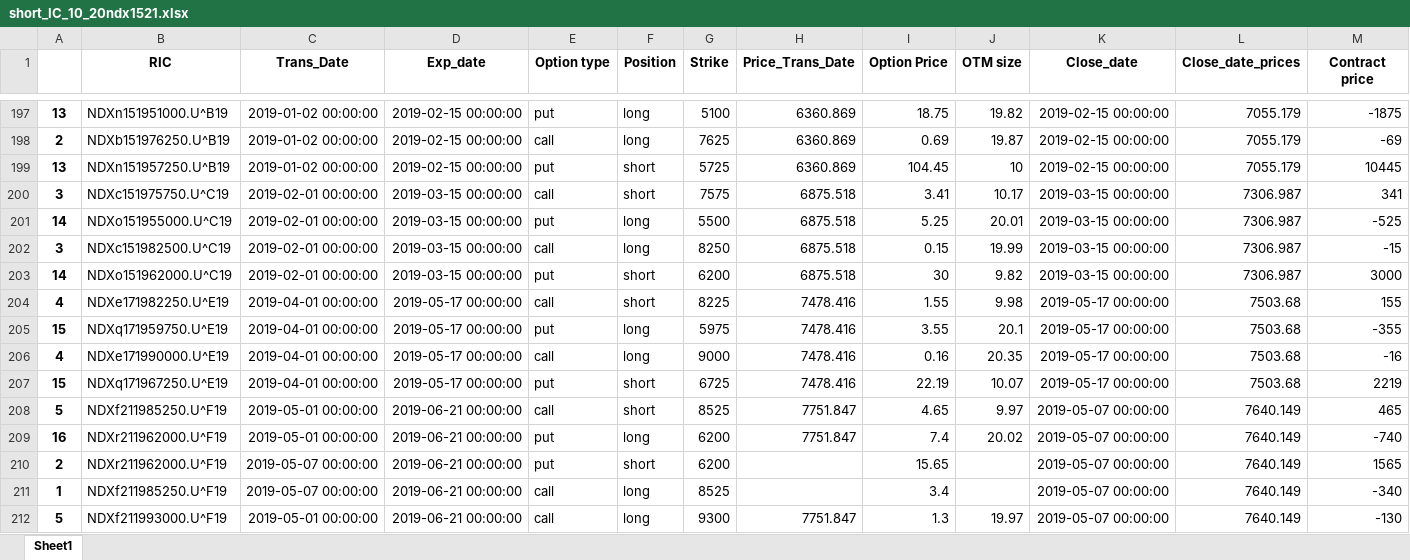
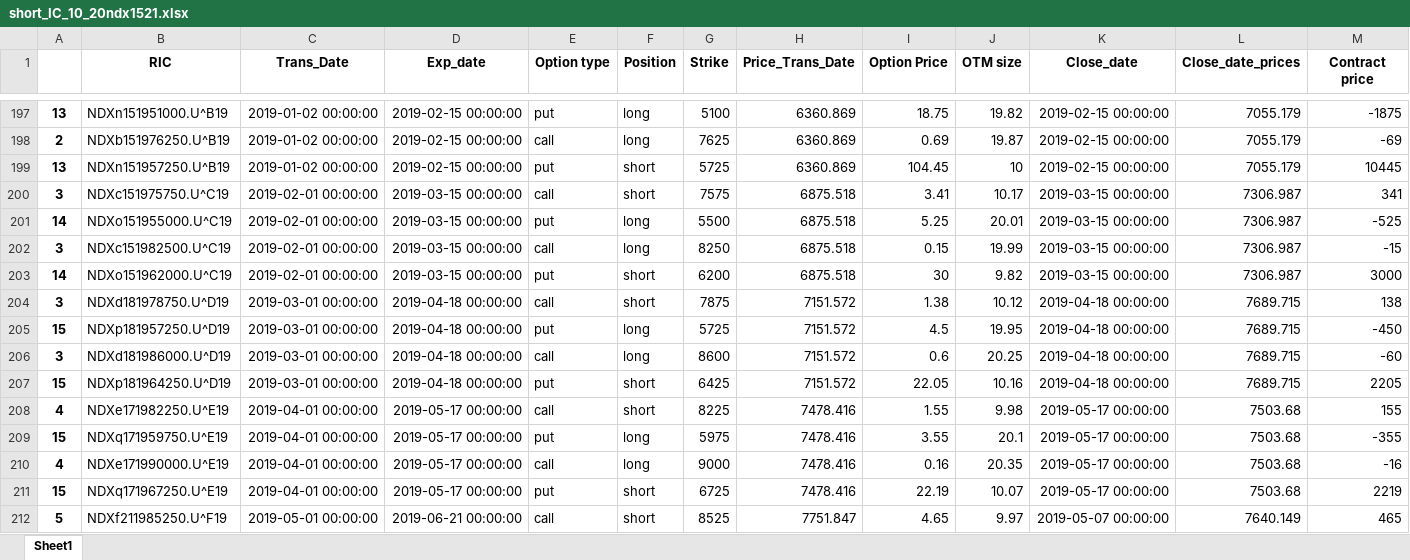
Before and after one commit to LSEG-API-Samples/Article.EikonAPI.RDP.Python.OptionStrategyBacktesting, an Excel workbook: Datasets/short_IC_10_20ndx1521.xlsx, sheet Sheet1, drawn as a sheet; only a part is shown, gaps mark what is left out; the shorter side is filled out with more unchanged rows; values as stored, in another font and other column widths than the file's, no borders; rows hold the shown columns only; the diff names each change by its address in the sheet, - before the commit and + after, or states it on an @@ line.

Commit message:
Add files via upload

```diff
--- a/Datasets/short_IC_10_20ndx1521.xlsx (sheet Sheet1)
+++ b/Datasets/short_IC_10_20ndx1521.xlsx (sheet Sheet1)
+row 204: 3 | NDXd181978750.U^D19 | 2019-03-01 00:00:00 | 2019-04-18 00:00:00 | call | short | 7875 | 7151.572 | 1.38 | 10.12 | 2019-04-18 00:00:00 | 7689.715 | 138
+row 205: 15 | NDXp181957250.U^D19 | 2019-03-01 00:00:00 | 2019-04-18 00:00:00 | put | long | 5725 | 7151.572 | 4.5 | 19.95 | 2019-04-18 00:00:00 | 7689.715 | -450
+row 206: 3 | NDXd181986000.U^D19 | 2019-03-01 00:00:00 | 2019-04-18 00:00:00 | call | long | 8600 | 7151.572 | 0.6 | 20.25 | 2019-04-18 00:00:00 | 7689.715 | -60
+row 207: 15 | NDXp181964250.U^D19 | 2019-03-01 00:00:00 | 2019-04-18 00:00:00 | put | short | 6425 | 7151.572 | 22.05 | 10.16 | 2019-04-18 00:00:00 | 7689.715 | 2205
```
